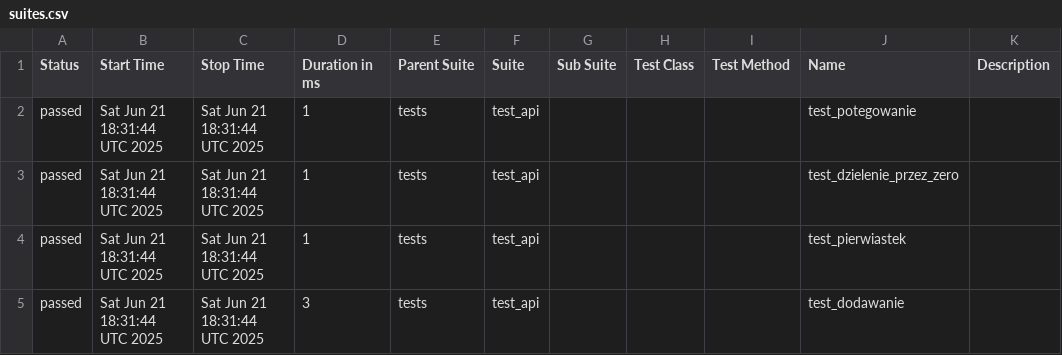
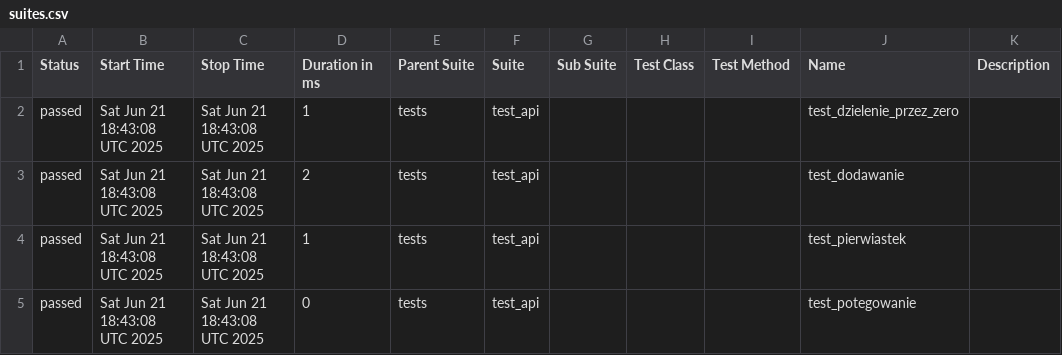
Before and after one commit to paulatrzcinska/NDABO, a CSV file: data/suites.csv, drawn as a sheet.

```diff
--- a/data/suites.csv
+++ b/data/suites.csv
@@ -1,5 +1,5 @@
 "Status","Start Time","Stop Time","Duration in ms","Parent Suite","Suite","Sub Suite","Test Class","Test Method","Name","Description"
-"passed","Sat Jun 21 18:31:44 UTC 2025","Sat Jun 21 18:31:44 UTC 2025","1","tests","test_api","","","","test_potegowanie",""
-"passed","Sat Jun 21 18:31:44 UTC 2025","Sat Jun 21 18:31:44 UTC 2025","1","tests","test_api","","","","test_dzielenie_przez_zero",""
-"passed","Sat Jun 21 18:31:44 UTC 2025","Sat Jun 21 18:31:44 UTC 2025","1","tests","test_api","","","","test_pierwiastek",""
-"passed","Sat Jun 21 18:31:44 UTC 2025","Sat Jun 21 18:31:44 UTC 2025","3","tests","test_api","","","","test_dodawanie",""
+"passed","Sat Jun 21 18:43:08 UTC 2025","Sat Jun 21 18:43:08 UTC 2025","1","tests","test_api","","","","test_dzielenie_przez_zero",""
+"passed","Sat Jun 21 18:43:08 UTC 2025","Sat Jun 21 18:43:08 UTC 2025","2","tests","test_api","","","","test_dodawanie",""
+"passed","Sat Jun 21 18:43:08 UTC 2025","Sat Jun 21 18:43:08 UTC 2025","1","tests","test_api","","","","test_pierwiastek",""
+"passed","Sat Jun 21 18:43:08 UTC 2025","Sat Jun 21 18:43:08 UTC 2025","0","tests","test_api","","","","test_potegowanie",""
```
Also changed, not shown: 22 other files.
